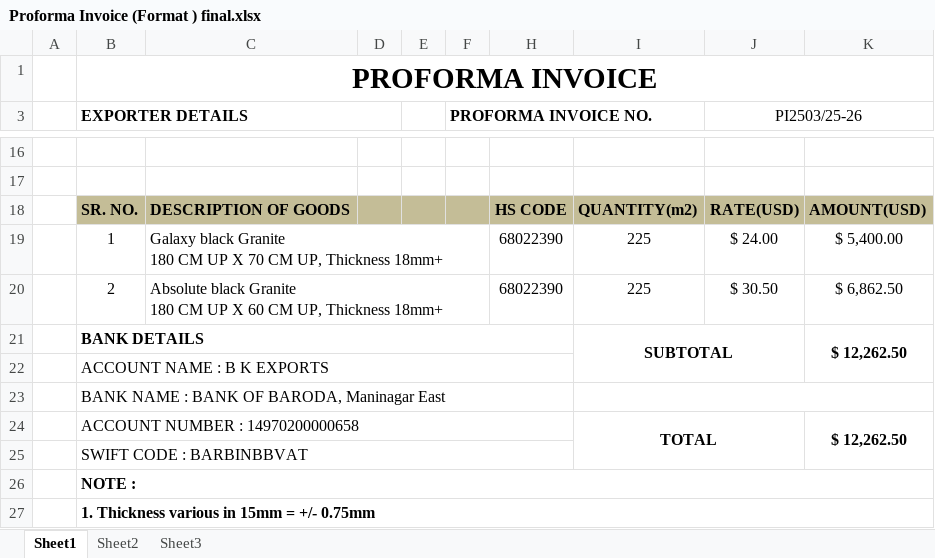
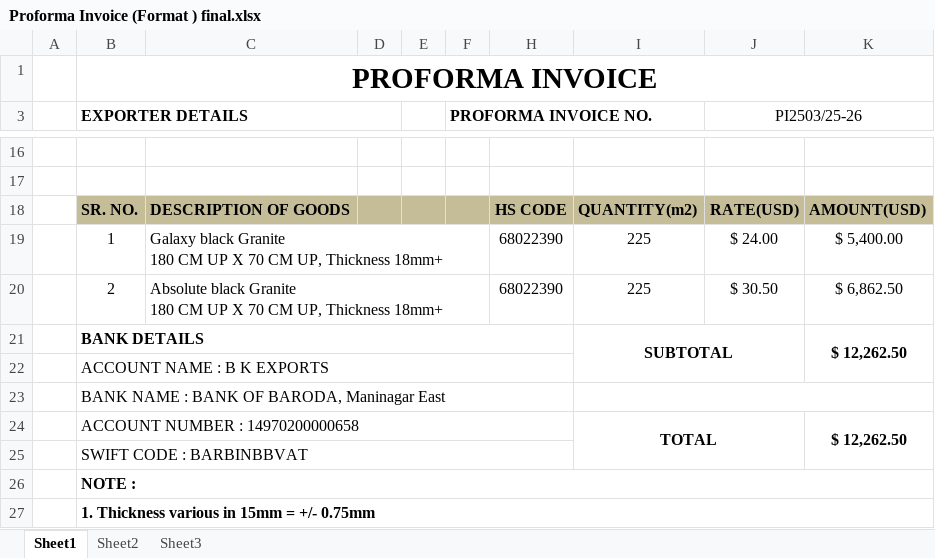
Before and after one commit to Bkexports/invoices, an Excel workbook: 25-26/proforma Invoice/Proforma Invoice (Format ) final.xlsx, sheet Sheet1, drawn as a sheet; only a part is shown, gaps mark what is left out; values as stored, in another font and other column widths than the file's, no borders; charts and pictures not drawn; the diff names each change by its address in the sheet, - before the commit and + after, or states it on an @@ line.

```diff
--- a/25-26/proforma Invoice/Proforma Invoice (Format ) final.xlsx (sheet Sheet1)
+++ b/25-26/proforma Invoice/Proforma Invoice (Format ) final.xlsx (sheet Sheet1)
-C20: …UP X 60 CM UP,…
+C20: …UP X 70 CM UP,…
```
Also changed, not shown: 25-26/001 BK Export - 25-26.xlsx, 7 other files.
